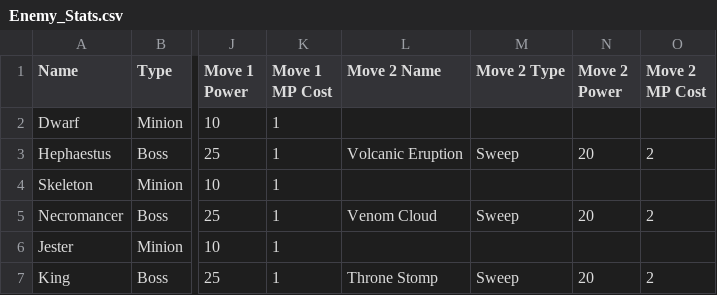
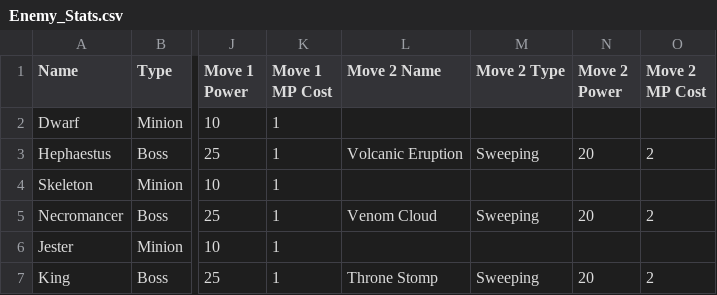
Before and after one commit to KhevanT/brains-plus-brawns-2, a CSV file: Brains Plus Brawns 2/Assets/StreamingAssets/Enemy_Stats.csv, drawn as a sheet; only a part is shown, gaps mark what is left out; the diff names each change by its address in the sheet, - before the commit and + after, or states it on an @@ line.

Commit message:
Update Enemy_Stats.csv

```diff
--- a/Brains Plus Brawns 2/Assets/StreamingAssets/Enemy_Stats.csv
+++ b/Brains Plus Brawns 2/Assets/StreamingAssets/Enemy_Stats.csv
-M3 (Move 2 Type): Sweep
+M3 (Move 2 Type): Sweeping
-M5 (Move 2 Type): Sweep
+M5 (Move 2 Type): Sweeping
-M7 (Move 2 Type): Sweep
+M7 (Move 2 Type): Sweeping
```
